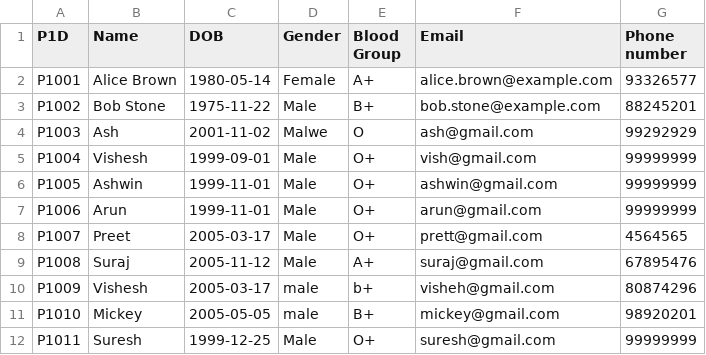
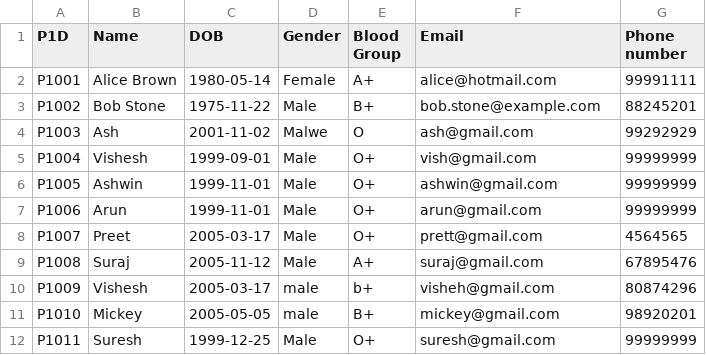
Before and after one commit to KuroInit/SC2002_Assignment, a CSV file: Patient_List.csv, drawn as a sheet.

```diff
--- a/Patient_List.csv
+++ b/Patient_List.csv
@@ -1,3 +1,3 @@
 P1D, Name, DOB, Gender, Blood Group, Email, Phone number
-P1001,Alice Brown,1980-05-14,Female,A+,alice.brown@example.com,93326577
+P1001,Alice Brown,1980-05-14,Female,A+,alice@hotmail.com,99991111
 P1002,Bob Stone,1975-11-22,Male,B+,bob.stone@example.com,88245201
```
Also changed, not shown: availableAppointments.csv, medicalRecords.csv, 3 other files.
